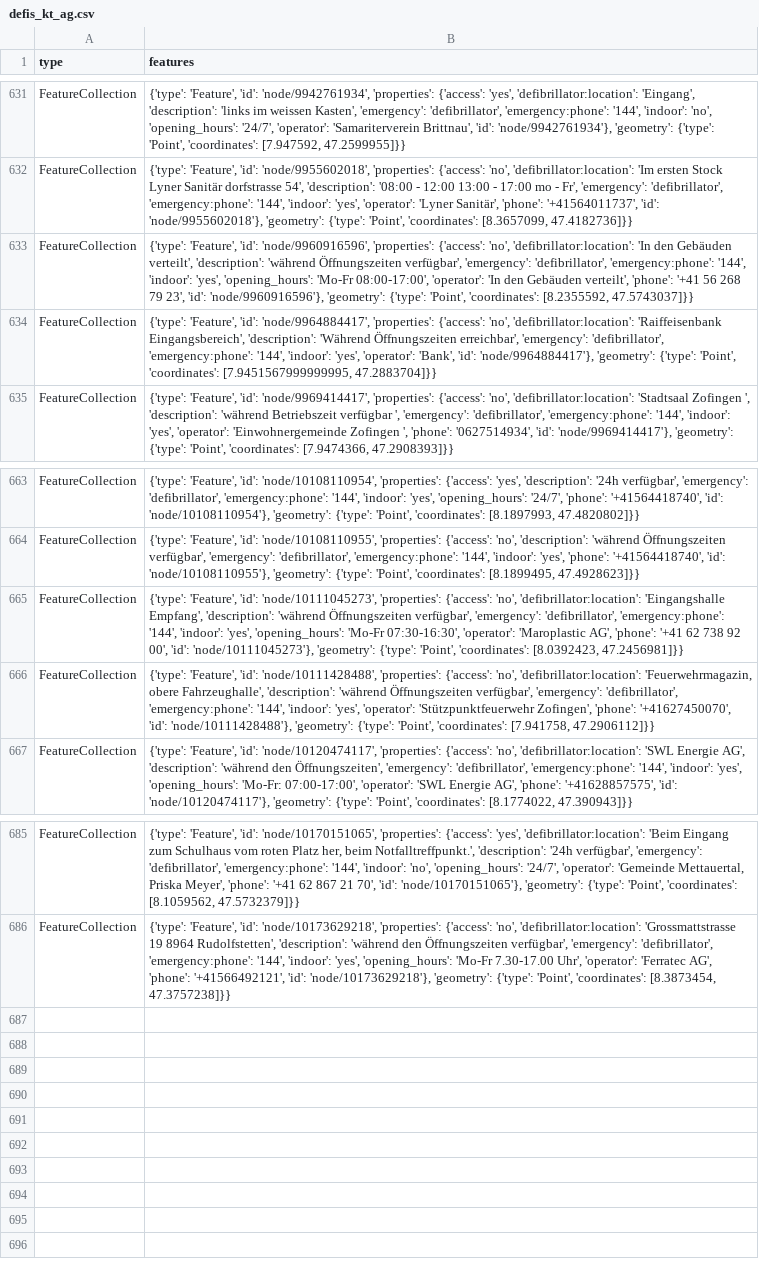
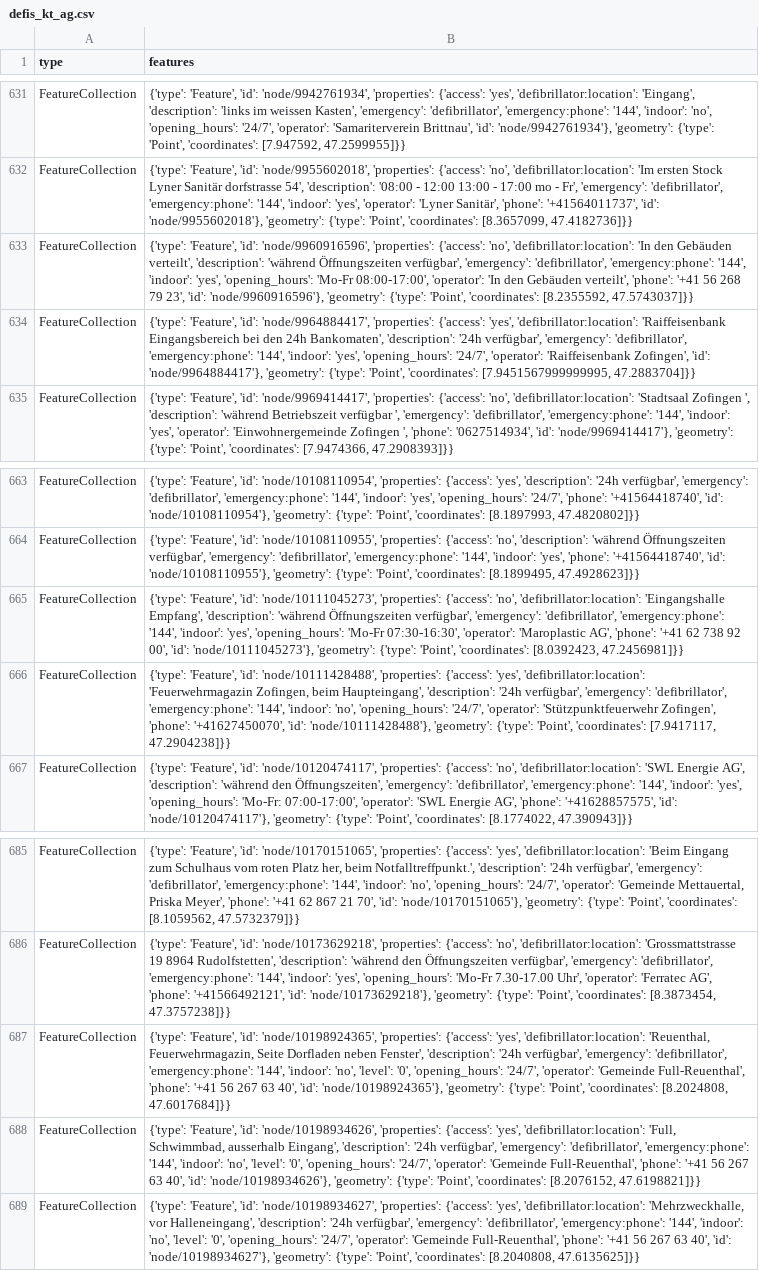
Before and after one commit to OpenBracketsCH/defi_data, a CSV file: data/csv/defis_kt_ag.csv, drawn as a sheet; only a part is shown, gaps mark what is left out.

```diff
--- a/data/csv/defis_kt_ag.csv
+++ b/data/csv/defis_kt_ag.csv
@@ -633,3 +633,3 @@ FeatureCollection,"{'type': 'Feature', 'id': 'node/9955602018', 'properties': {'
 FeatureCollection,"{'type': 'Feature', 'id': 'node/9960916596', 'properties': {'access': 'no', 'defibrillator:location': 'In den Gebäuden verteilt', 'description': 'während Öffnungszeiten verfügbar', 'emergency': 'defibrillator', 'emergency:phone': '144', 'indoor': 'yes', 'opening_hours': 'Mo-Fr 08:00-17:00', 'operator': 'In den Gebäuden verteilt', 'phone': '+41 56 268 79 23', 'id': 'node/9960916596'}, 'geometry': {'type': 'Point', 'coordinates': [8.2355592, 47.5743037]}}"
-FeatureCollection,"{'type': 'Feature', 'id': 'node/9964884417', 'properties': {'access': 'no', 'defibrillator:location': 'Raiffeisenbank Eingangsbereich', 'description': 'Während Öffnungszeiten erreichbar', 'emergency': 'defibrillator', 'emergency:phone': '144', 'indoor': 'yes', 'operator': 'Bank', 'id': 'node/9964884417'}, 'geometry': {'type': 'Point', 'coordinates': [7.9451567999999995, 47.2883704]}}"
+FeatureCollection,"{'type': 'Feature', 'id': 'node/9964884417', 'properties': {'access': 'yes', 'defibrillator:location': 'Raiffeisenbank Eingangsbereich bei den 24h Bankomaten', 'description': '24h verfügbar', 'emergency': 'defibrillator', 'emergency:phone': '144', 'indoor': 'yes', 'opening_hours': '24/7', 'operator': 'Raiffeisenbank Zofingen', 'id': 'node/9964884417'}, 'geometry': {'type': 'Point', 'coordinates': [7.9451567999999995, 47.2883704]}}"
 FeatureCollection,"{'type': 'Feature', 'id': 'node/9969414417', 'properties': {'access': 'no', 'defibrillator:location': 'Stadtsaal Zofingen ', 'description': 'während Betriebszeit verfügbar ', 'emergency': 'defibrillator', 'emergency:phone': '144', 'indoor': 'yes', 'operator': 'Einwohnergemeinde Zofingen ', 'phone': '0627514934', 'id': 'node/9969414417'}, 'geometry': {'type': 'Point', 'coordinates': [7.9474366, 47.2908393]}}"
@@ -665,3 +665,3 @@ FeatureCollection,"{'type': 'Feature', 'id': 'node/10108110955', 'properties': {
 FeatureCollection,"{'type': 'Feature', 'id': 'node/10111045273', 'properties': {'access': 'no', 'defibrillator:location': 'Eingangshalle Empfang', 'description': 'während Öffnungszeiten verfügbar', 'emergency': 'defibrillator', 'emergency:phone': '144', 'indoor': 'yes', 'opening_hours': 'Mo-Fr 07:30-16:30', 'operator': 'Maroplastic AG', 'phone': '+41 62 738 92 00', 'id': 'node/10111045273'}, 'geometry': {'type': 'Point', 'coordinates': [8.0392423, 47.2456981]}}"
-FeatureCollection,"{'type': 'Feature', 'id': 'node/10111428488', 'properties': {'access': 'no', 'defibrillator:location': 'Feuerwehrmagazin, obere Fahrzeughalle', 'description': 'während Öffnungszeiten verfügbar', 'emergency': 'defibrillator', 'emergency:phone': '144', 'indoor': 'yes', 'operator': 'Stützpunktfeuerwehr Zofingen', 'phone': '+41627450070', 'id': 'node/10111428488'}, 'geometry': {'type': 'Point', 'coordinates': [7.941758, 47.2906112]}}"
+FeatureCollection,"{'type': 'Feature', 'id': 'node/10111428488', 'properties': {'access': 'yes', 'defibrillator:location': 'Feuerwehrmagazin Zofingen, beim Haupteingang', 'description': '24h verfügbar', 'emergency': 'defibrillator', 'emergency:phone': '144', 'indoor': 'no', 'opening_hours': '24/7', 'operator': 'Stützpunktfeuerwehr Zofingen', 'phone': '+41627450070', 'id': 'node/10111428488'}, 'geometry': {'type': 'Point', 'coordinates': [7.9417117, 47.2904238]}}"
 FeatureCollection,"{'type': 'Feature', 'id': 'node/10120474117', 'properties': {'access': 'no', 'defibrillator:location': 'SWL Energie AG', 'description': 'während den Öffnungszeiten', 'emergency': 'defibrillator', 'emergency:phone': '144', 'indoor': 'yes', 'opening_hours': 'Mo-Fr: 07:00-17:00', 'operator': 'SWL Energie AG', 'phone': '+41628857575', 'id': 'node/10120474117'}, 'geometry': {'type': 'Point', 'coordinates': [8.1774022, 47.390943]}}"
@@ -686 +686,4 @@ FeatureCollection,"{'type': 'Feature', 'id': 'node/10170151065', 'properties': {
 FeatureCollection,"{'type': 'Feature', 'id': 'node/10173629218', 'properties': {'access': 'no', 'defibrillator:location': 'Grossmattstrasse 19 8964 Rudolfstetten', 'description': 'während den Öffnungszeiten verfügbar', 'emergency': 'defibrillator', 'emergency:phone': '144', 'indoor': 'yes', 'opening_hours': 'Mo-Fr 7.30-17.00 Uhr', 'operator': 'Ferratec AG', 'phone': '+41566492121', 'id': 'node/10173629218'}, 'geometry': {'type': 'Point', 'coordinates': [8.3873454, 47.3757238]}}"
+FeatureCollection,"{'type': 'Feature', 'id': 'node/10198924365', 'properties': {'access': 'yes', 'defibrillator:location': 'Reuenthal, Feuerwehrmagazin, Seite Dorfladen neben Fenster', 'description': '24h verfügbar', 'emergency': 'defibrillator', 'emergency:phone': '144', 'indoor': 'no', 'level': '0', 'opening_hours': '24/7', 'operator': 'Gemeinde Full-Reuenthal', 'phone': '+41 56 267 63 40', 'id': 'node/10198924365'}, 'geometry': {'type': 'Point', 'coordinates': [8.2024808, 47.6017684]}}"
+FeatureCollection,"{'type': 'Feature', 'id': 'node/10198934626', 'properties': {'access': 'yes', 'defibrillator:location': 'Full, Schwimmbad, ausserhalb Eingang', 'description': '24h verfügbar', 'emergency': 'defibrillator', 'emergency:phone': '144', 'indoor': 'no', 'level': '0', 'opening_hours': '24/7', 'operator': 'Gemeinde Full-Reuenthal', 'phone': '+41 56 267 63 40', 'id': 'node/10198934626'}, 'geometry': {'type': 'Point', 'coordinates': [8.2076152, 47.6198821]}}"
+FeatureCollection,"{'type': 'Feature', 'id': 'node/10198934627', 'properties': {'access': 'yes', 'defibrillator:location': 'Mehrzweckhalle, vor Halleneingang', 'description': '24h verfügbar', 'emergency': 'defibrillator', 'emergency:phone': '144', 'indoor': 'no', 'level': '0', 'opening_hours': '24/7', 'operator': 'Gemeinde Full-Reuenthal', 'phone': '+41 56 267 63 40', 'id': 'node/10198934627'}, 'geometry': {'type': 'Point', 'coordinates': [8.2040808, 47.6135625]}}"
```
Also changed, not shown: data/csv/defis_dispo_srz.csv, data/csv/defis_kt_be.csv, 16 other files.
